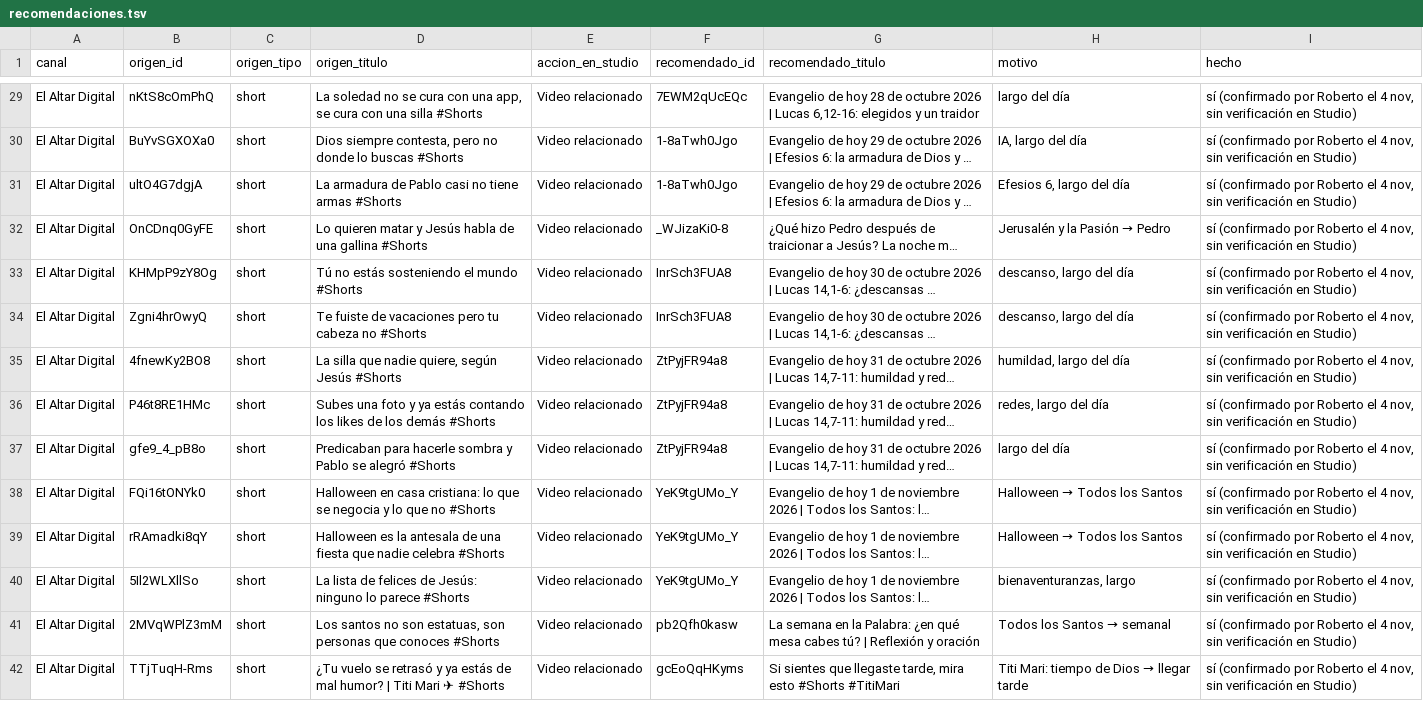
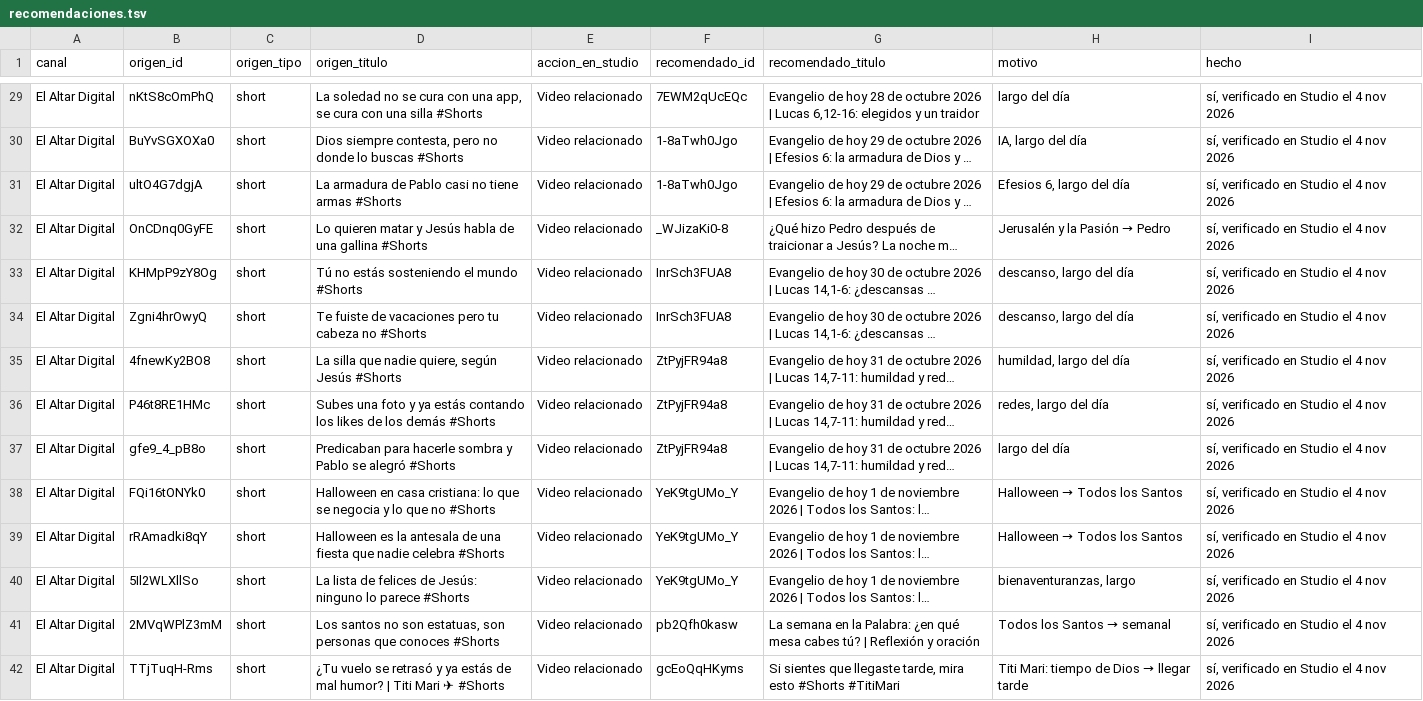
Before and after one commit to heladodude-max/elaltardigital-media, a TSV file: catalogo/recomendaciones.tsv, drawn as a sheet; only a part is shown, gaps mark what is left out; long unchanged cells end in …; the diff covers the shown part only; the diff names each change by its address in the sheet, - before the commit and + after, or states it on an @@ line.

```diff
--- a/catalogo/recomendaciones.tsv
+++ b/catalogo/recomendaciones.tsv
-I29:I42 (hecho): sí (confirmado por Roberto el 4 nov, sin verificación en Studio)
+I29:I42 (hecho): sí, verificado en Studio el 4 nov 2026
```
Also changed, not shown: 43 edited cells elsewhere in this file.
